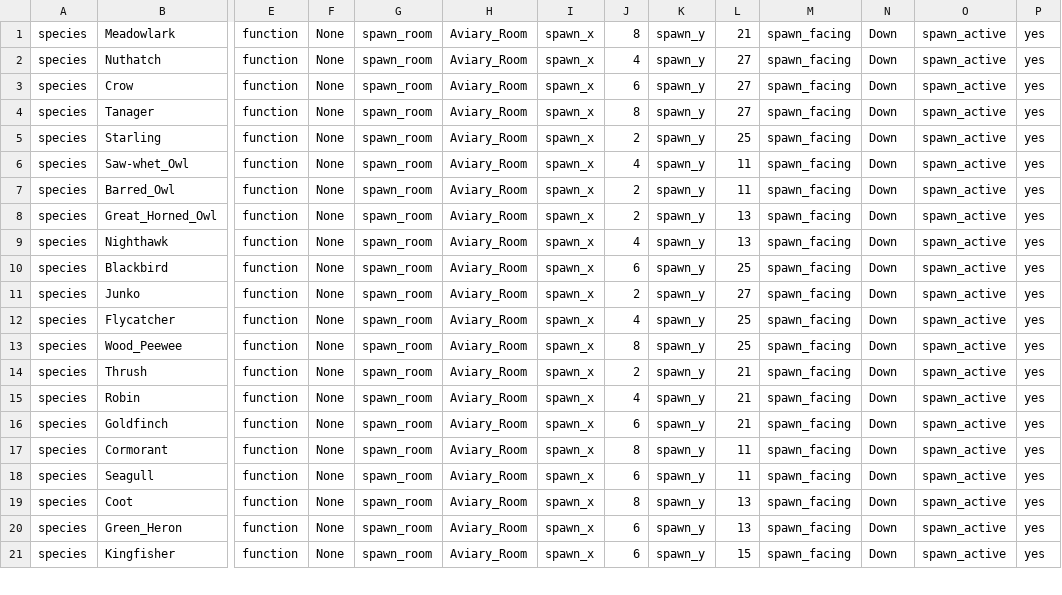
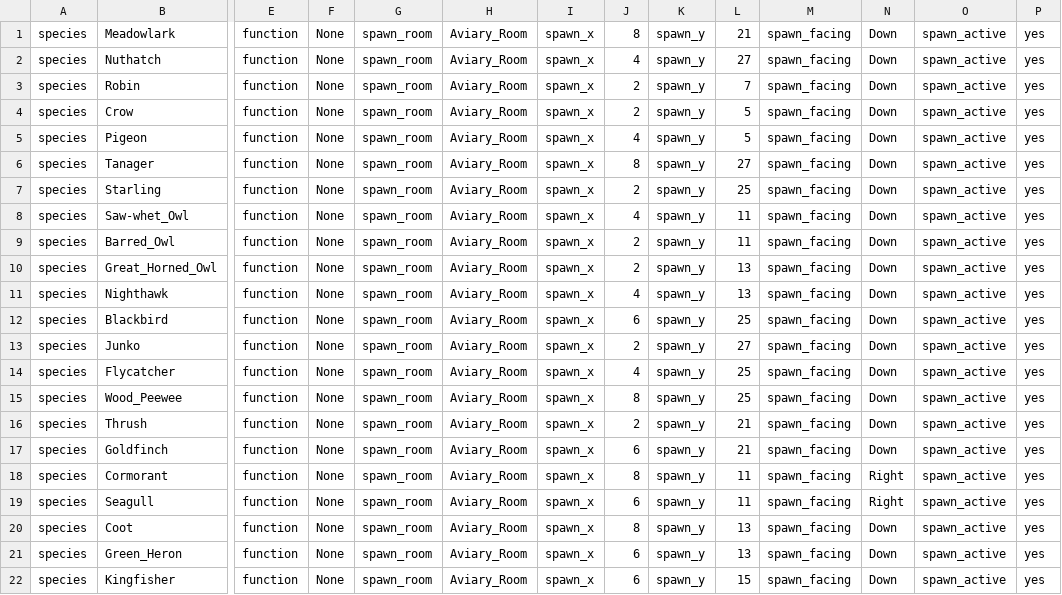
Before and after one commit to gowigglytuff/hornby_game, a CSV file: assets/rooms/Aviary_Room/Aviary_Room_bird_import_dict.csv, drawn as a sheet; only a part is shown, gaps mark what is left out; removed rows and columns are numbered as before the commit, all else as after; rows hold the shown columns only; the diff names each change by its address in the sheet, - before the commit and + after, or states it on an @@ line.

```diff
--- a/assets/rooms/Aviary_Room/Aviary_Room_bird_import_dict.csv
+++ b/assets/rooms/Aviary_Room/Aviary_Room_bird_import_dict.csv
+row 3: species | Robin | function | None | spawn_room | Aviary_Room | spawn_x | 2 | spawn_y | 7 | spawn_facing | Down | spawn_active | yes
-J4: 6
+J4: 2
-L4: 27
+L4: 5
+row 5: species | Pigeon | function | None | spawn_room | Aviary_Room | spawn_x | 4 | spawn_y | 5 | spawn_facing | Down | spawn_active | yes
-row 15: species | Robin | function | None | spawn_room | Aviary_Room | spawn_x | 4 | spawn_y | 21 | spawn_facing | Down | spawn_active | yes
-N18:N19: Down
+N18:N19: Right
```
Also changed, not shown: assets/import_data/bird_class_import.csv, 14 other files.
